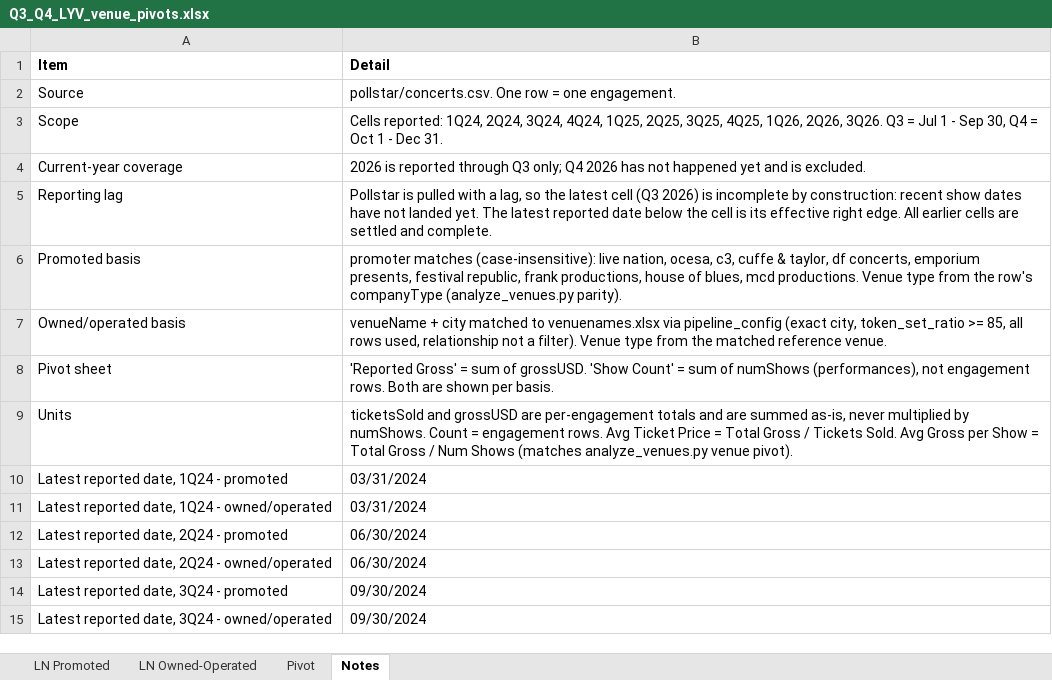
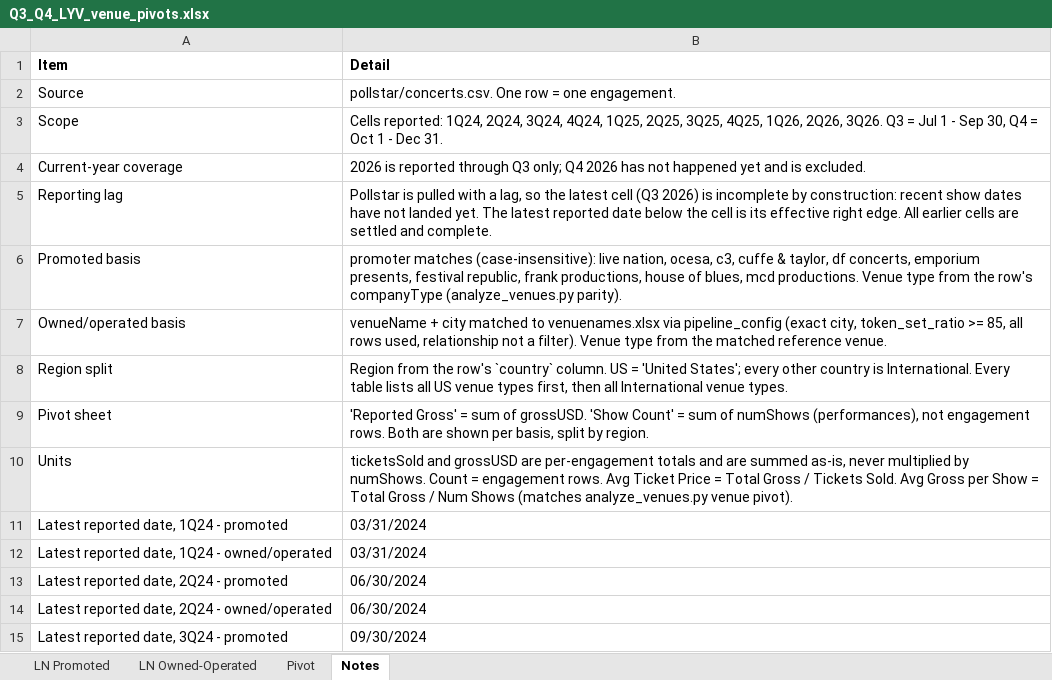
Before and after one commit to WaffleMoff/pipeline, an Excel workbook: Q3_Q4_LYV_venue_pivots.xlsx, sheet Notes, drawn as a sheet; only a part is shown; the shorter side is filled out with more unchanged rows; values as stored, in another font and other column widths than the file's, no borders; addresses are those after the commit; the diff names each change by its address in the sheet, - before the commit and + after, or states it on an @@ line.

```diff
--- a/Q3_Q4_LYV_venue_pivots.xlsx (sheet Notes)
+++ b/Q3_Q4_LYV_venue_pivots.xlsx (sheet Notes)
+row 8: Region split | Region from the row's `country` column. US = 'United States'; every other country is International. Every table lists all US venue types first, then all International venue types.
-B9 (Detail): …shown per basis.
+B9 (Detail): …shown per basis, split by region.
```
Also changed, not shown: sheet LN Promoted, sheet LN Owned-Operated, sheet Pivot.
